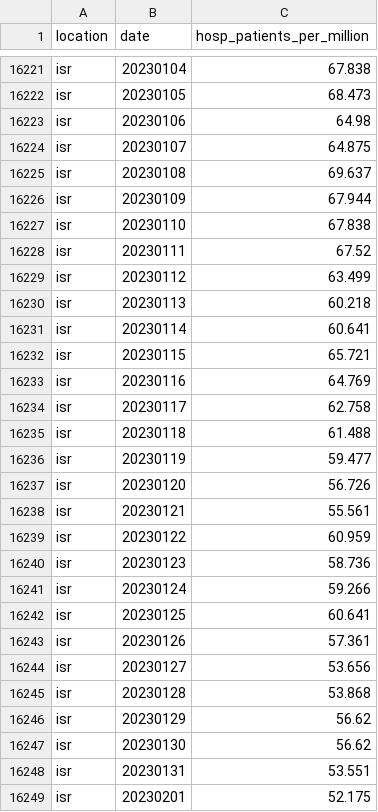
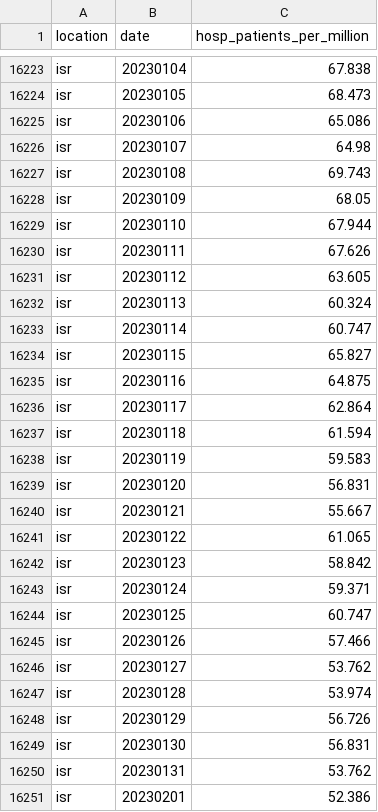
Before and after one commit to open-numbers/ddf--owid--covid_19, a CSV file: ddf--datapoints--hosp_patients_per_million--by--location--date.csv, drawn as a sheet; only a part is shown, gaps mark what is left out; the diff covers the shown part only.

```diff
--- a/ddf--datapoints--hosp_patients_per_million--by--location--date.csv
+++ b/ddf--datapoints--hosp_patients_per_million--by--location--date.csv
@@ -16222,28 +16224,28 @@ isr,20230104,67.838
 isr,20230105,68.473
-isr,20230106,64.98
-isr,20230107,64.875
-isr,20230108,69.637
-isr,20230109,67.944
-isr,20230110,67.838
-isr,20230111,67.52
-isr,20230112,63.499
-isr,20230113,60.218
-isr,20230114,60.641
-isr,20230115,65.721
-isr,20230116,64.769
-isr,20230117,62.758
-isr,20230118,61.488
-isr,20230119,59.477
-isr,20230120,56.726
-isr,20230121,55.561
-isr,20230122,60.959
-isr,20230123,58.736
-isr,20230124,59.266
-isr,20230125,60.641
-isr,20230126,57.361
-isr,20230127,53.656
-isr,20230128,53.868
-isr,20230129,56.62
-isr,20230130,56.62
-isr,20230131,53.551
-isr,20230201,52.175
+isr,20230106,65.086
+isr,20230107,64.98
+isr,20230108,69.743
+isr,20230109,68.05
+isr,20230110,67.944
+isr,20230111,67.626
+isr,20230112,63.605
+isr,20230113,60.324
+isr,20230114,60.747
+isr,20230115,65.827
+isr,20230116,64.875
+isr,20230117,62.864
+isr,20230118,61.594
+isr,20230119,59.583
+isr,20230120,56.831
+isr,20230121,55.667
+isr,20230122,61.065
+isr,20230123,58.842
+isr,20230124,59.371
+isr,20230125,60.747
+isr,20230126,57.466
+isr,20230127,53.762
+isr,20230128,53.974
+isr,20230129,56.726
+isr,20230130,56.831
+isr,20230131,53.762
+isr,20230201,52.386
```
Also changed, not shown: 9 added rows and 48 edited cells elsewhere in this file, ddf--datapoints--icu_patients_per_million--by--location--date.csv, ddf--datapoints--total_boosters--by--location--date.csv, 33 other files.
